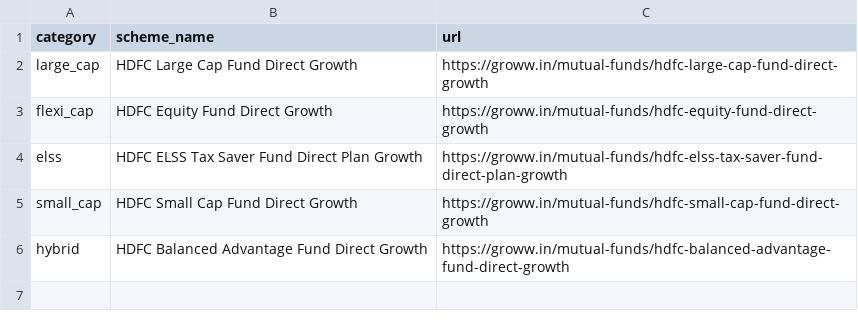
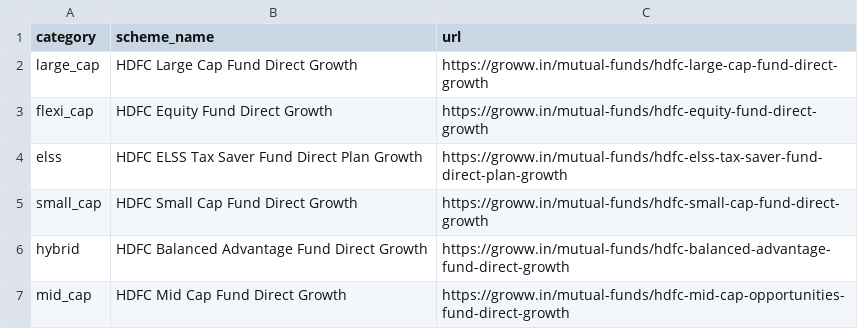
Before and after one commit to Gursimaran21/NextLeap-Milestone-4-RAG-based-Mutual-Fund-FAQ-Chatbot-2026, a CSV file: data/sources.csv, drawn as a sheet.

Commit message:
Add HDFC Mid Cap Fund to corpus with benchmark data
- Add HDFC Mid Cap Fund Direct Growth to sources.csv
- Add hardcoded facts: benchmark (NIFTY Midcap 150 TRI), lock-in, exit load
- Rebuild vector store: 504 vectors across 6 schemes
- Mid Cap benchmark query now retrieves correct answer (score: 0.86)

```diff
--- a/data/sources.csv
+++ b/data/sources.csv
@@ -6 +6,2 @@ small_cap,HDFC Small Cap Fund Direct Growth,https://groww.in/mutual-funds/hdfc-s
 hybrid,HDFC Balanced Advantage Fund Direct Growth,https://groww.in/mutual-funds/hdfc-balanced-advantage-fund-direct-growth
+mid_cap,HDFC Mid Cap Fund Direct Growth,https://groww.in/mutual-funds/hdfc-mid-cap-opportunities-fund-direct-growth
```
Also changed, not shown: 6 other files.
